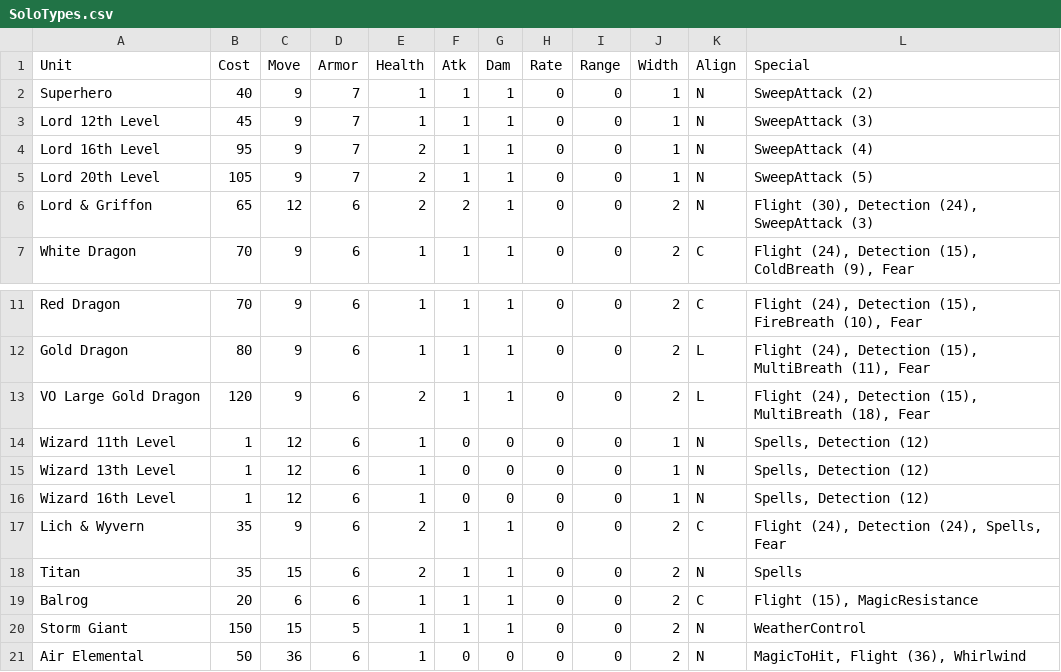
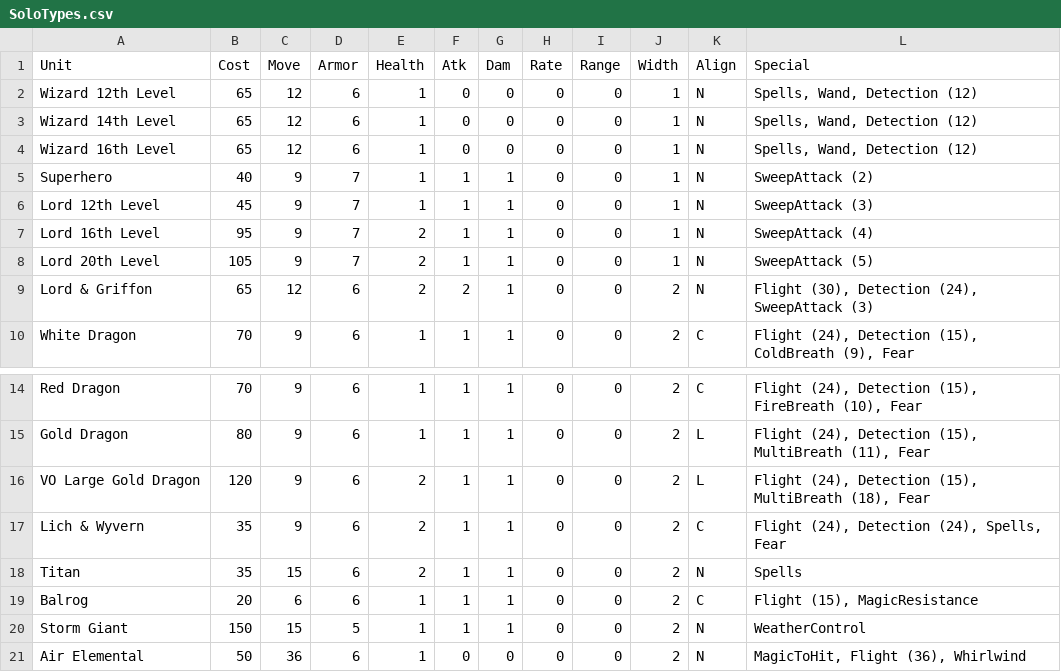
Before and after one commit to danielrcollins1/BookOfWar, a CSV file: SoloTypes.csv, drawn as a sheet; only a part is shown, gaps mark what is left out; removed rows and columns are numbered as before the commit, all else as after; the diff names each change by its address in the sheet, - before the commit and + after, or states it on an @@ line.

Commit message:
Implement magic wand attacks

```diff
--- a/SoloTypes.csv
+++ b/SoloTypes.csv
+row 2: Wizard 12th Level | 65 | 12 | 6 | 1 | 0 | 0 | 0 | 0 | 1 | N | Spells, Wand, Detection (12)
+row 3: Wizard 14th Level | 65 | 12 | 6 | 1 | 0 | 0 | 0 | 0 | 1 | N | Spells, Wand, Detection (12)
+row 4: Wizard 16th Level | 65 | 12 | 6 | 1 | 0 | 0 | 0 | 0 | 1 | N | Spells, Wand, Detection (12)
-row 14: Wizard 11th Level | 1 | 12 | 6 | 1 | 0 | 0 | 0 | 0 | 1 | N | Spells, Detection (12)
-row 15: Wizard 13th Level | 1 | 12 | 6 | 1 | 0 | 0 | 0 | 0 | 1 | N | Spells, Detection (12)
-row 16: Wizard 16th Level | 1 | 12 | 6 | 1 | 0 | 0 | 0 | 0 | 1 | N | Spells, Detection (12)
```
Also changed, not shown: 2 other files.
